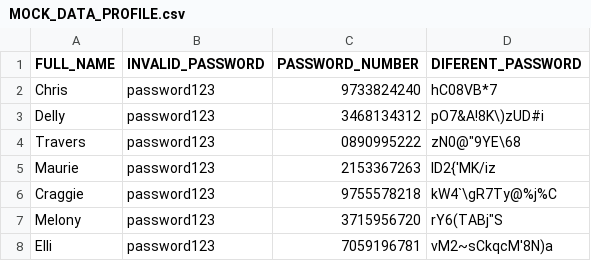
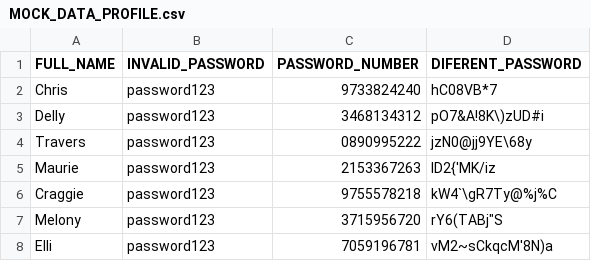
Before and after one commit to jcsanchezr1/misw4103-2024-12-pruebas-automatizadas-de-software-ghost, a CSV file: kraken/data/MOCK_DATA_PROFILE.csv, drawn as a sheet; only a part is shown.

Commit message:
Crea escenario de a priori para profile

```diff
--- a/kraken/data/MOCK_DATA_PROFILE.csv
+++ b/kraken/data/MOCK_DATA_PROFILE.csv
@@ -3,3 +3,3 @@ Chris,password123,9733824240,hC08VB*7
 Delly,password123,3468134312,pO7&A!8K\)zUD#i
-Travers,password123,0890995222,"zN0@""9YE\68"
+Travers,password123,0890995222, jzN0@jj9YE\68y
 Maurie,password123,2153367263,lD2{'MK/iz
```
Also changed, not shown: 1 other file.
